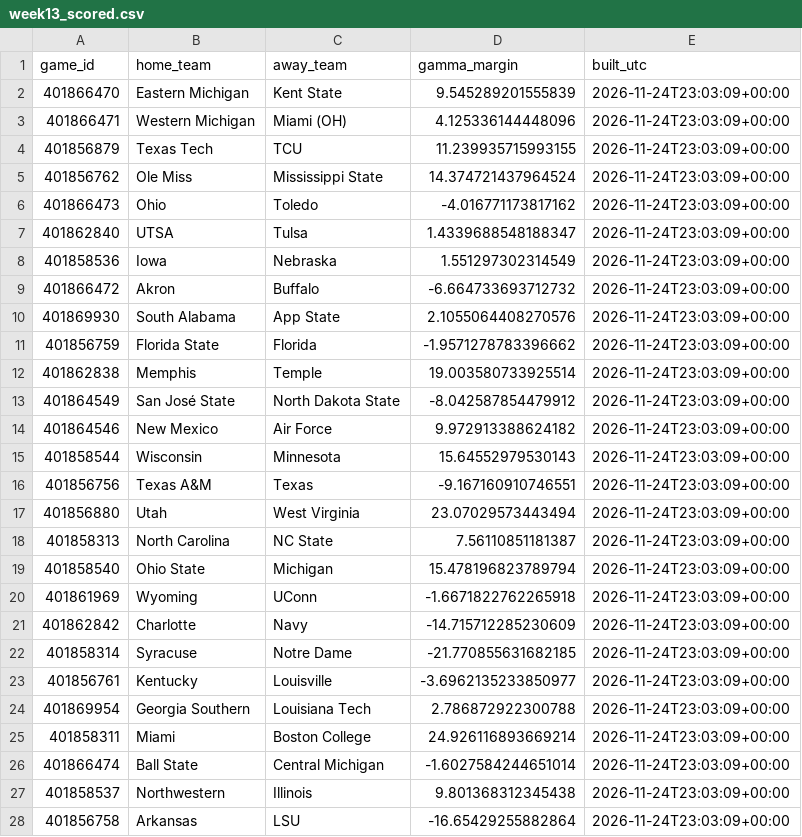
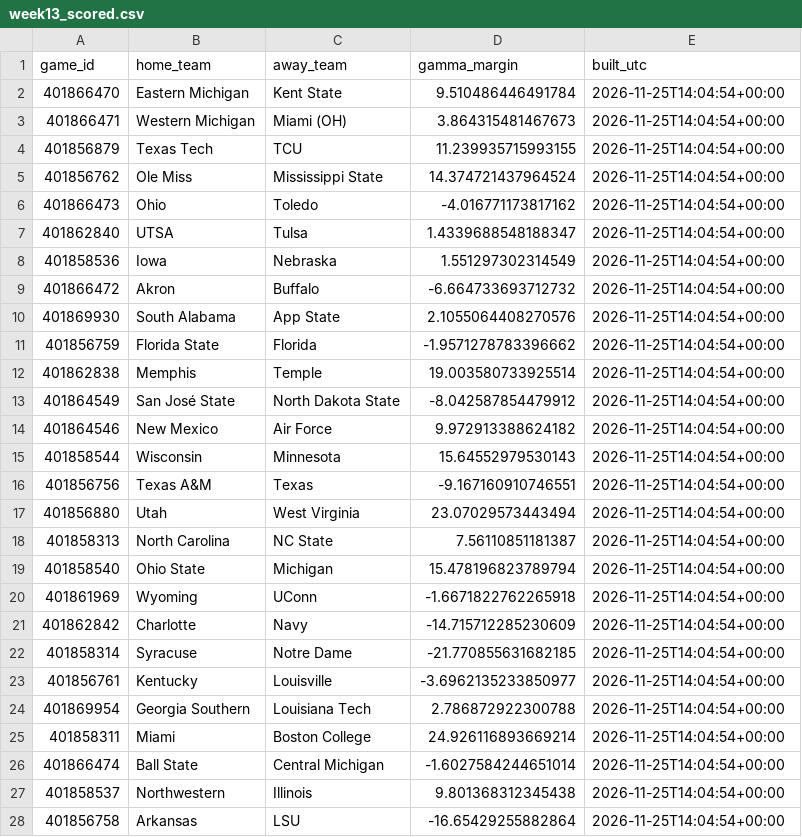
Before and after one commit to clerksrat/SAIF, a CSV file: state/gamma/week13_scored.csv, drawn as a sheet; only a part is shown; the diff covers the shown part only.

```diff
--- a/state/gamma/week13_scored.csv
+++ b/state/gamma/week13_scored.csv
@@ -1,28 +1,28 @@
 game_id,home_team,away_team,gamma_margin,built_utc
-401866470,Eastern Michigan,Kent State,9.545289201555839,2026-11-24T23:03:09+00:00
-401866471,Western Michigan,Miami (OH),4.125336144448096,2026-11-24T23:03:09+00:00
-401856879,Texas Tech,TCU,11.239935715993155,2026-11-24T23:03:09+00:00
-401856762,Ole Miss,Mississippi State,14.374721437964524,2026-11-24T23:03:09+00:00
-401866473,Ohio,Toledo,-4.016771173817162,2026-11-24T23:03:09+00:00
-401862840,UTSA,Tulsa,1.4339688548188347,2026-11-24T23:03:09+00:00
-401858536,Iowa,Nebraska,1.551297302314549,2026-11-24T23:03:09+00:00
-401866472,Akron,Buffalo,-6.664733693712732,2026-11-24T23:03:09+00:00
-401869930,South Alabama,App State,2.1055064408270576,2026-11-24T23:03:09+00:00
-401856759,Florida State,Florida,-1.9571278783396662,2026-11-24T23:03:09+00:00
-401862838,Memphis,Temple,19.003580733925514,2026-11-24T23:03:09+00:00
-401864549,San José State,North Dakota State,-8.042587854479912,2026-11-24T23:03:09+00:00
-401864546,New Mexico,Air Force,9.972913388624182,2026-11-24T23:03:09+00:00
-401858544,Wisconsin,Minnesota,15.64552979530143,2026-11-24T23:03:09+00:00
-401856756,Texas A&M,Texas,-9.167160910746551,2026-11-24T23:03:09+00:00
-401856880,Utah,West Virginia,23.07029573443494,2026-11-24T23:03:09+00:00
-401858313,North Carolina,NC State,7.56110851181387,2026-11-24T23:03:09+00:00
-401858540,Ohio State,Michigan,15.478196823789794,2026-11-24T23:03:09+00:00
-401861969,Wyoming,UConn,-1.6671822762265918,2026-11-24T23:03:09+00:00
-401862842,Charlotte,Navy,-14.715712285230609,2026-11-24T23:03:09+00:00
-401858314,Syracuse,Notre Dame,-21.770855631682185,2026-11-24T23:03:09+00:00
-401856761,Kentucky,Louisville,-3.6962135233850977,2026-11-24T23:03:09+00:00
-401869954,Georgia Southern,Louisiana Tech,2.786872922300788,2026-11-24T23:03:09+00:00
-401858311,Miami,Boston College,24.926116893669214,2026-11-24T23:03:09+00:00
-401866474,Ball State,Central Michigan,-1.6027584244651014,2026-11-24T23:03:09+00:00
-401858537,Northwestern,Illinois,9.801368312345438,2026-11-24T23:03:09+00:00
-401856758,Arkansas,LSU,-16.65429255882864,2026-11-24T23:03:09+00:00
+401866470,Eastern Michigan,Kent State,9.510486446491784,2026-11-25T14:04:54+00:00
+401866471,Western Michigan,Miami (OH),3.864315481467673,2026-11-25T14:04:54+00:00
+401856879,Texas Tech,TCU,11.239935715993155,2026-11-25T14:04:54+00:00
+401856762,Ole Miss,Mississippi State,14.374721437964524,2026-11-25T14:04:54+00:00
+401866473,Ohio,Toledo,-4.016771173817162,2026-11-25T14:04:54+00:00
+401862840,UTSA,Tulsa,1.4339688548188347,2026-11-25T14:04:54+00:00
+401858536,Iowa,Nebraska,1.551297302314549,2026-11-25T14:04:54+00:00
+401866472,Akron,Buffalo,-6.664733693712732,2026-11-25T14:04:54+00:00
+401869930,South Alabama,App State,2.1055064408270576,2026-11-25T14:04:54+00:00
+401856759,Florida State,Florida,-1.9571278783396662,2026-11-25T14:04:54+00:00
+401862838,Memphis,Temple,19.003580733925514,2026-11-25T14:04:54+00:00
+401864549,San José State,North Dakota State,-8.042587854479912,2026-11-25T14:04:54+00:00
+401864546,New Mexico,Air Force,9.972913388624182,2026-11-25T14:04:54+00:00
+401858544,Wisconsin,Minnesota,15.64552979530143,2026-11-25T14:04:54+00:00
+401856756,Texas A&M,Texas,-9.167160910746551,2026-11-25T14:04:54+00:00
+401856880,Utah,West Virginia,23.07029573443494,2026-11-25T14:04:54+00:00
+401858313,North Carolina,NC State,7.56110851181387,2026-11-25T14:04:54+00:00
+401858540,Ohio State,Michigan,15.478196823789794,2026-11-25T14:04:54+00:00
+401861969,Wyoming,UConn,-1.6671822762265918,2026-11-25T14:04:54+00:00
+401862842,Charlotte,Navy,-14.715712285230609,2026-11-25T14:04:54+00:00
+401858314,Syracuse,Notre Dame,-21.770855631682185,2026-11-25T14:04:54+00:00
+401856761,Kentucky,Louisville,-3.6962135233850977,2026-11-25T14:04:54+00:00
+401869954,Georgia Southern,Louisiana Tech,2.786872922300788,2026-11-25T14:04:54+00:00
+401858311,Miami,Boston College,24.926116893669214,2026-11-25T14:04:54+00:00
+401866474,Ball State,Central Michigan,-1.6027584244651014,2026-11-25T14:04:54+00:00
+401858537,Northwestern,Illinois,9.801368312345438,2026-11-25T14:04:54+00:00
+401856758,Arkansas,LSU,-16.65429255882864,2026-11-25T14:04:54+00:00
```
Also changed, not shown: 42 edited cells elsewhere in this file, state/closing_lines.csv, state/closing_quotes.csv, 4 other files.
